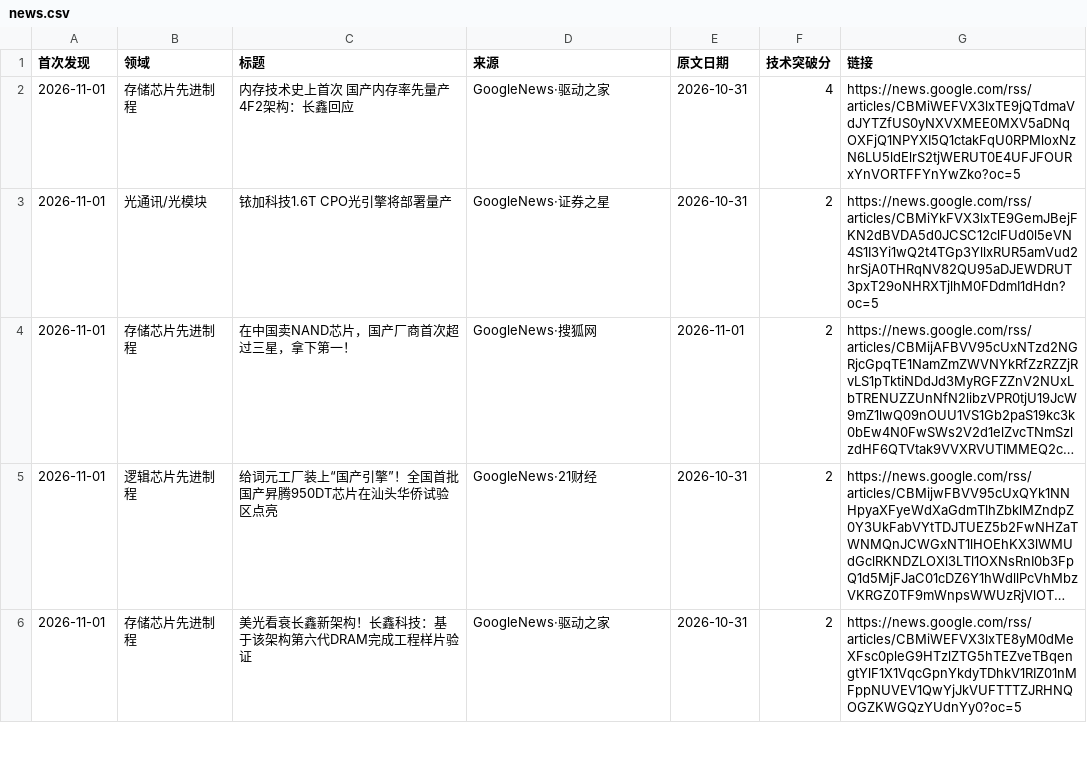
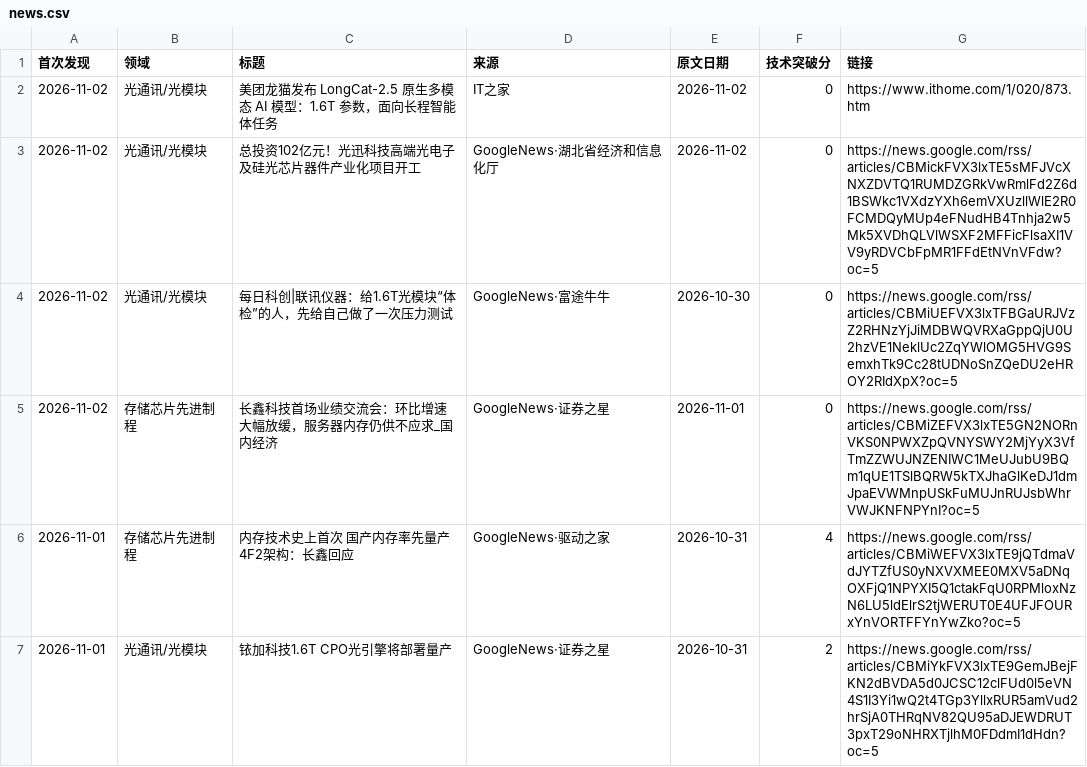
Before and after one commit to fenggg1988/china-semi-tracker, a CSV file: data/news.csv, drawn as a sheet; only a part is shown; the shorter side is filled out with more unchanged rows; long unchanged cells end in …; the diff names each change by its address in the sheet, - before the commit and + after, or states it on an @@ line.

```diff
--- a/data/news.csv
+++ b/data/news.csv
+row 2: 2026-11-02 | 光通讯/光模块 | 美团龙猫发布 LongCat-2.5 原生多模态 AI 模型：1.6T 参数，面向长程智能体任务 | IT之家 | 2026-11-02 | 0 | https://www.ithome.com/1/020/873.htm
+row 3: 2026-11-02 | 光通讯/光模块 | 总投资102亿元！光迅科技高端光电子及硅光芯片器件产业化项目开工 | GoogleNews·湖北省经济和信息化厅 | 2026-11-02 | 0 | https://news.google.com/rss/articles/CBMickFVX3lxTE5sMFJVcXNXZDVTQ1RUMDZGRkVwRmlFd2Z6d1BSWkc1VXdzYXh6emVXUzllWlE2R0FCMDQyMUp4eFNudHB4Tnhja2w5Mk5XVDhQLVlWSXF2MFFicFlsaXI1VV9yRDVCbFpMR1FFdEtNVnVFdw?oc=5
+row 4: 2026-11-02 | 光通讯/光模块 | 每日科创|联讯仪器：给1.6T光模块“体检”的人，先给自己做了一次压力测试 | GoogleNews·富途牛牛 | 2026-10-30 | 0 | https://news.google.com/rss/articles/CBMiUEFVX3lxTFBGaURJVzZ2RHNzYjJiMDBWQVRXaGppQjU0U2hzVE1NeklUc2ZqYWlOMG5HVG9SemxhTk9Cc28tUDNoSnZQeDU2eHROY2RIdXpX?oc=5
+row 5: 2026-11-02 | 存储芯片先进制程 | 长鑫科技首场业绩交流会：环比增速大幅放缓，服务器内存仍供不应求_国内经济 | GoogleNews·证券之星 | 2026-11-01 | 0 | https://news.google.com/rss/articles/CBMiZEFVX3lxTE5GN2NORnVKS0NPWXZpQVNYSWY2MjYyX3VfTmZZWUJNZENIWC1MeUJubU9BQm1qUE1TSlBQRW5kTXJhaGlKeDJ1dmJpaEVWMnpUSkFuMUJnRUJsbWhrVWJKNFNPYnI?oc=5
```
Also changed, not shown: 2 other files.
